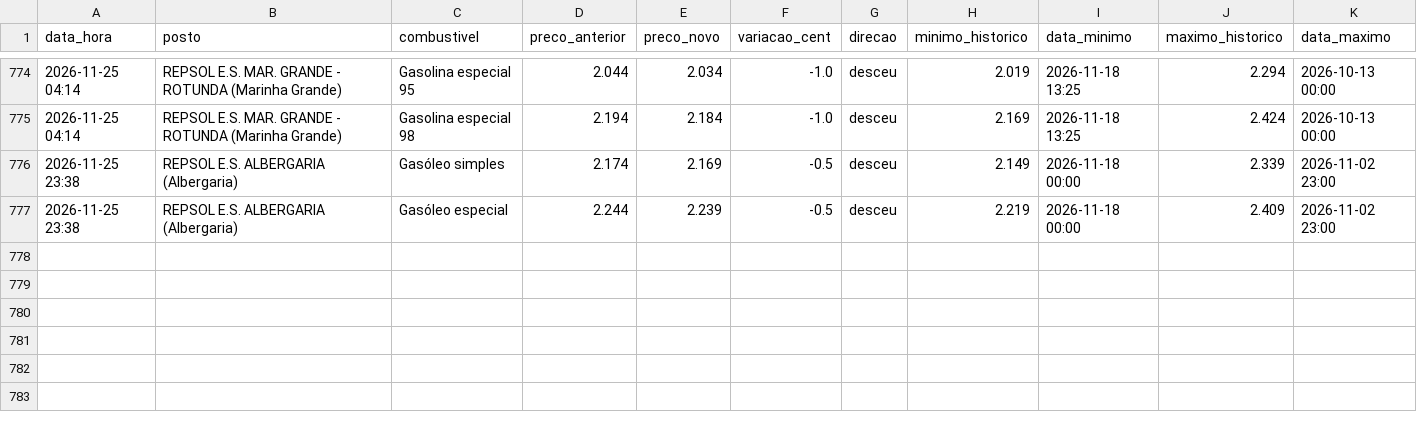
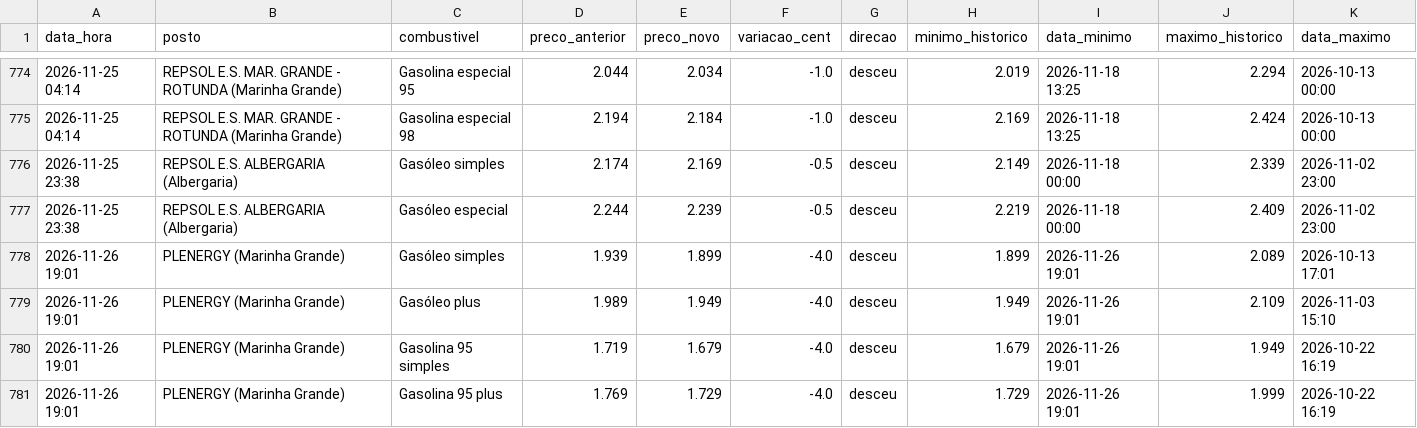
Before and after one commit to rodrigoosv/combustiveis-, a CSV file: historico.csv, drawn as a sheet; only a part is shown, gaps mark what is left out.

```diff
--- a/historico.csv
+++ b/historico.csv
@@ -777 +777,5 @@ data_hora,posto,combustivel,preco_anterior,preco_novo,variacao_cent,direcao,mini
 2026-11-25 23:38,REPSOL E.S. ALBERGARIA (Albergaria),Gasóleo especial,2.244,2.239,-0.5,desceu,2.219,2026-11-18 00:00,2.409,2026-11-02 23:00
+2026-11-26 19:01,PLENERGY (Marinha Grande),Gasóleo simples,1.939,1.899,-4.0,desceu,1.899,2026-11-26 19:01,2.089,2026-10-13 17:01
+2026-11-26 19:01,PLENERGY (Marinha Grande),Gasóleo plus,1.989,1.949,-4.0,desceu,1.949,2026-11-26 19:01,2.109,2026-11-03 15:10
+2026-11-26 19:01,PLENERGY (Marinha Grande),Gasolina 95 simples,1.719,1.679,-4.0,desceu,1.679,2026-11-26 19:01,1.949,2026-10-22 16:19
+2026-11-26 19:01,PLENERGY (Marinha Grande),Gasolina 95 plus,1.769,1.729,-4.0,desceu,1.729,2026-11-26 19:01,1.999,2026-10-22 16:19
```
Also changed, not shown: 4 other files.
